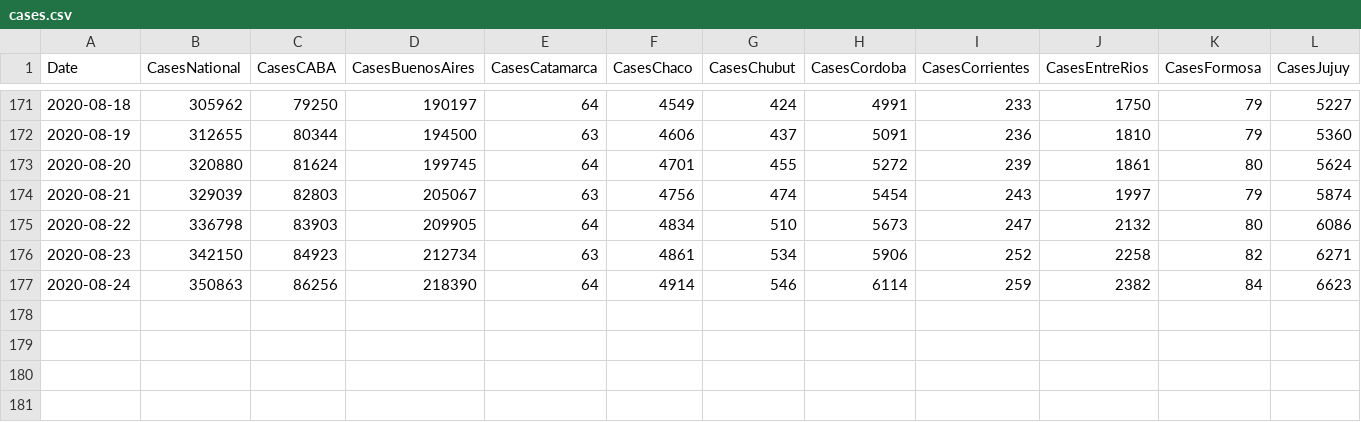
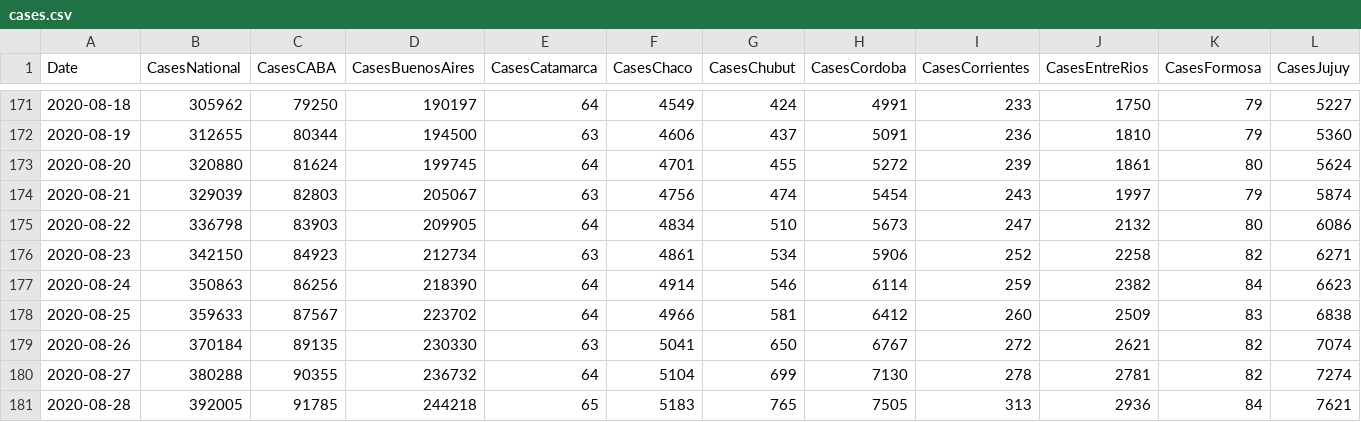
Before and after one commit to andinocl/arg_covid, a CSV file: data/cases.csv, drawn as a sheet; only a part is shown, gaps mark what is left out; rows hold the shown columns only; the diff names each change by its address in the sheet, - before the commit and + after, or states it on an @@ line.

```diff
--- a/data/cases.csv
+++ b/data/cases.csv
+row 178: 2020-08-25 | 359633 | 87567 | 223702 | 64 | 4966 | 581 | 6412 | 260 | 2509 | 83 | 6838
+row 179: 2020-08-26 | 370184 | 89135 | 230330 | 63 | 5041 | 650 | 6767 | 272 | 2621 | 82 | 7074
+row 180: 2020-08-27 | 380288 | 90355 | 236732 | 64 | 5104 | 699 | 7130 | 278 | 2781 | 82 | 7274
+row 181: 2020-08-28 | 392005 | 91785 | 244218 | 65 | 5183 | 765 | 7505 | 313 | 2936 | 84 | 7621
```
Also changed, not shown: data/caba.csv, data/deaths.csv, 11 other files.
